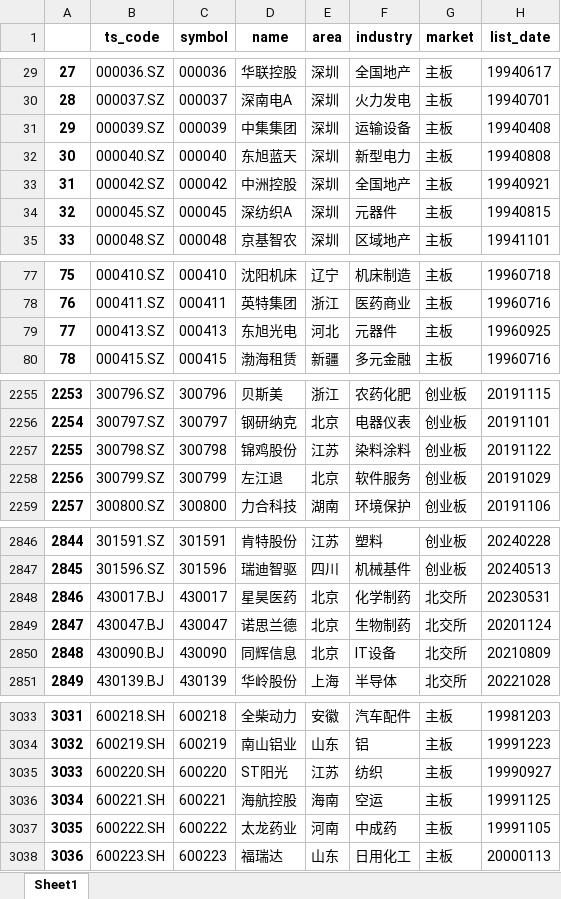
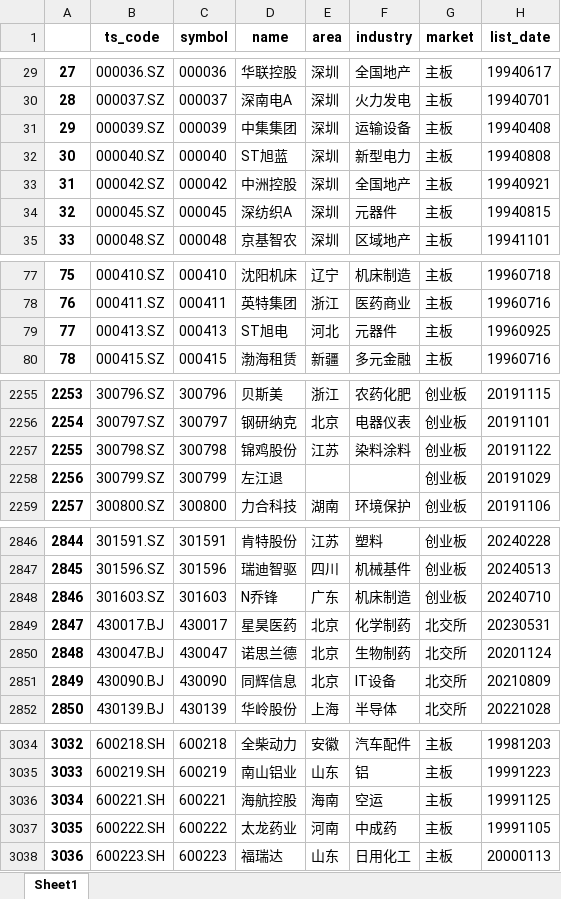
Before and after one commit to millionPan/toptenwork, an Excel workbook: stock_info.xlsx, sheet Sheet1, drawn as a sheet; only a part is shown, gaps mark what is left out; values as stored, in another font and other column widths than the file's, no borders; removed rows and columns are numbered as before the commit, all else as after; the diff covers the shown part only; the diff names each change by its address in the sheet, - before the commit and + after, or states it on an @@ line.

```diff
--- a/stock_info.xlsx (sheet Sheet1)
+++ b/stock_info.xlsx (sheet Sheet1)
-D32 (name): 东旭蓝天
+D32 (name): ST旭蓝
-D79 (name): 东旭光电
+D79 (name): ST旭电
-E2258 (area): 北京
+E2258 (area): (empty)
-F2258 (industry): 软件服务
+F2258 (industry): (empty)
+row 2848: 2846 | 301603.SZ | 301603 | N乔锋 | 广东 | 机床制造 | 创业板 | 20240710
@@ column A renumbered between rows 2849 and 3035 @@
-row 3035: 3033 | 600220.SH | 600220 | ST阳光 | 江苏 | 纺织 | 主板 | 19990927
```
Also changed, not shown: 7 edited cells elsewhere in this sheet, dailymarket/dailymarketmerge.xlsx, 1 other file.
